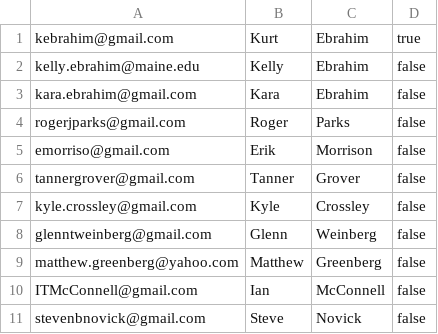
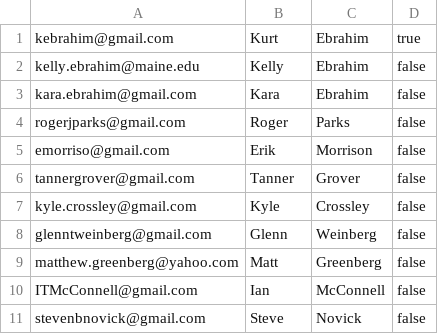
Before and after one commit to kebrahim/games, a CSV file: lib/assets/users.csv, drawn as a sheet.

```diff
--- a/lib/assets/users.csv
+++ b/lib/assets/users.csv
@@ -8,3 +8,3 @@ kyle.crossley@gmail.com,Kyle,Crossley,false
 glenntweinberg@gmail.com,Glenn,Weinberg,false
-matthew.greenberg@yahoo.com,Matthew,Greenberg,false
+matthew.greenberg@yahoo.com,Matt,Greenberg,false
 ITMcConnell@gmail.com,Ian,McConnell,false
```
Also changed, not shown: 3 other files.
